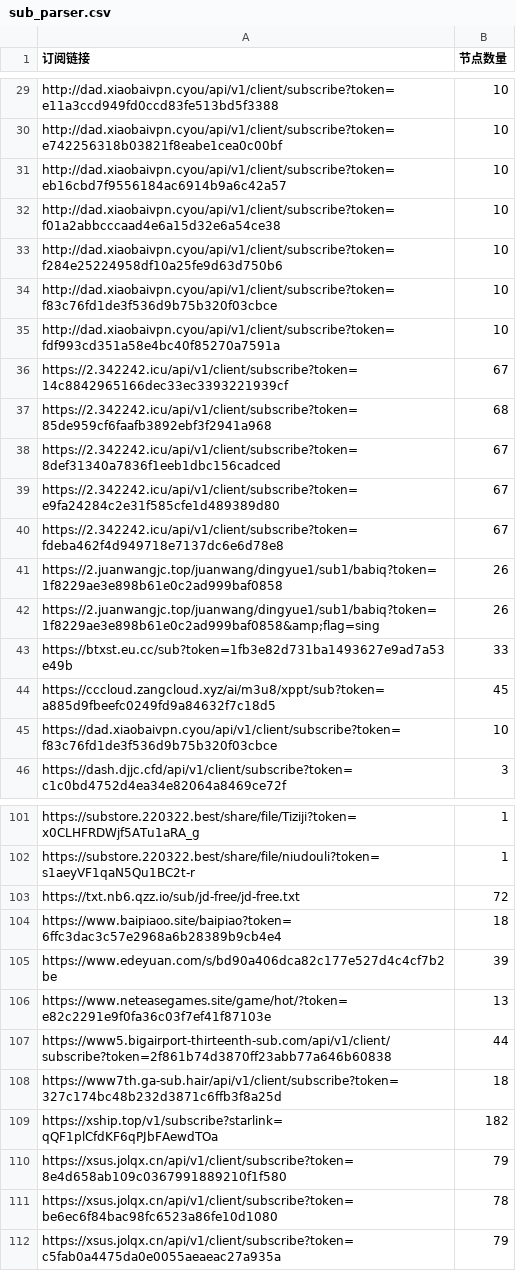
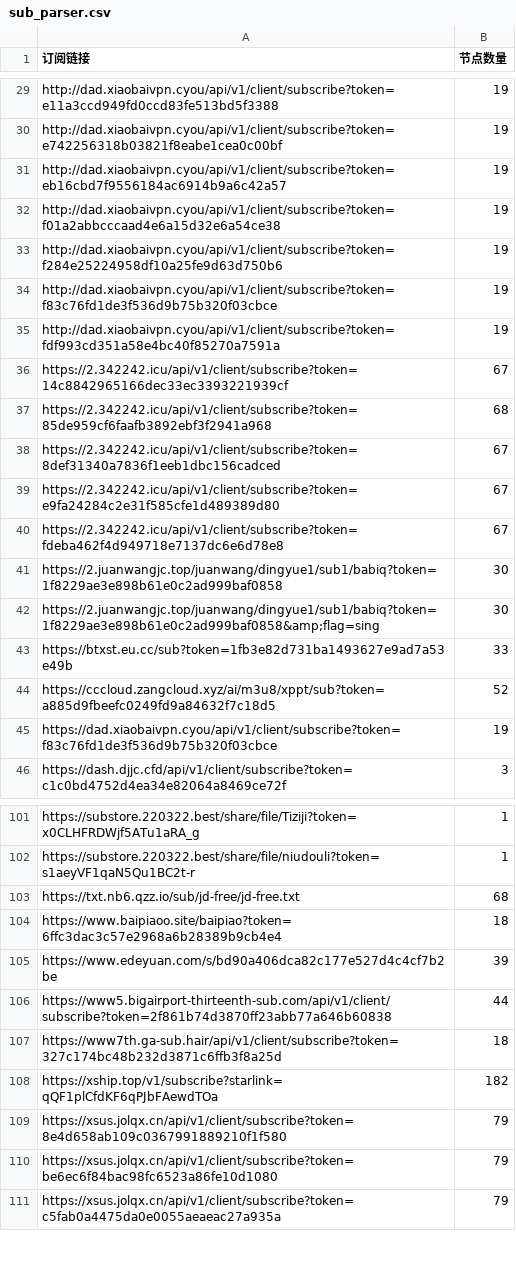
Before and after one commit to pdd520/NodeParser, a CSV file: sub_parser.csv, drawn as a sheet; only a part is shown, gaps mark what is left out; removed rows and columns are numbered as before the commit, all else as after; the diff covers the shown part only; the diff names each change by its address in the sheet, - before the commit and + after, or states it on an @@ line.

```diff
--- a/sub_parser.csv
+++ b/sub_parser.csv
-B29:B35 (节点数量): 10
+B29:B35 (节点数量): 19
-B41:B42 (节点数量): 26
+B41:B42 (节点数量): 30
-B44 (节点数量): 45
+B44 (节点数量): 52
-B45 (节点数量): 10
+B45 (节点数量): 19
-B103 (节点数量): 72
+B103 (节点数量): 68
-row 106: https://www.neteasegames.site/game/hot/?token=e82c2291e9f0fa36c03f7ef41f87103e | 13
-B110 (节点数量): 78
+B110 (节点数量): 79
```
Also changed, not shown: 2 added rows, 2 removed rows and 29 edited cells elsewhere in this file, 3 other files.
